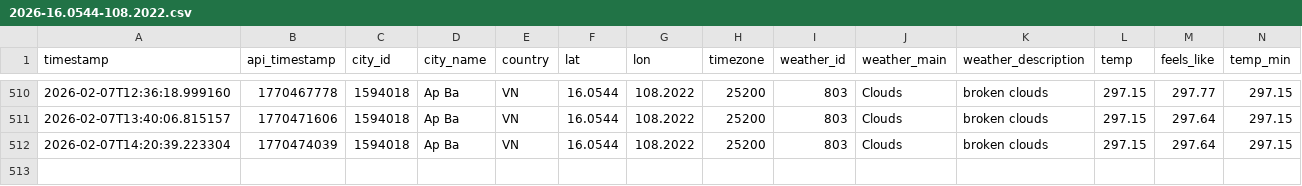
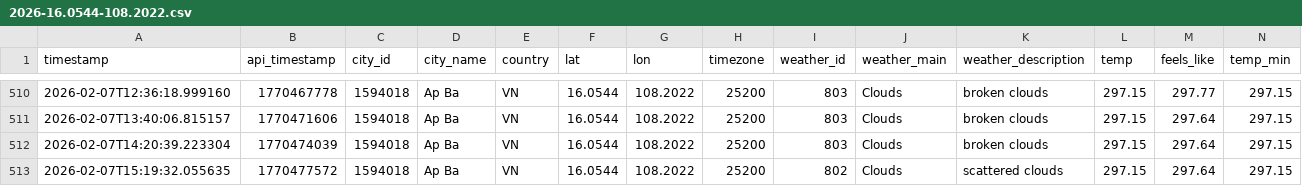
Before and after one commit to NamHillridge/daily-data, a CSV file: 2026-16.0544-108.2022.csv, drawn as a sheet; only a part is shown, gaps mark what is left out; rows hold the shown columns only; the diff names each change by its address in the sheet, - before the commit and + after, or states it on an @@ line.

```diff
--- a/2026-16.0544-108.2022.csv
+++ b/2026-16.0544-108.2022.csv
+row 513: 2026-02-07T15:19:32.055635 | 1770477572 | 1594018 | Ap Ba | VN | 16.0544 | 108.2022 | 25200 | 802 | Clouds | scattered clouds | 297.15 | 297.64 | 297.15
```
